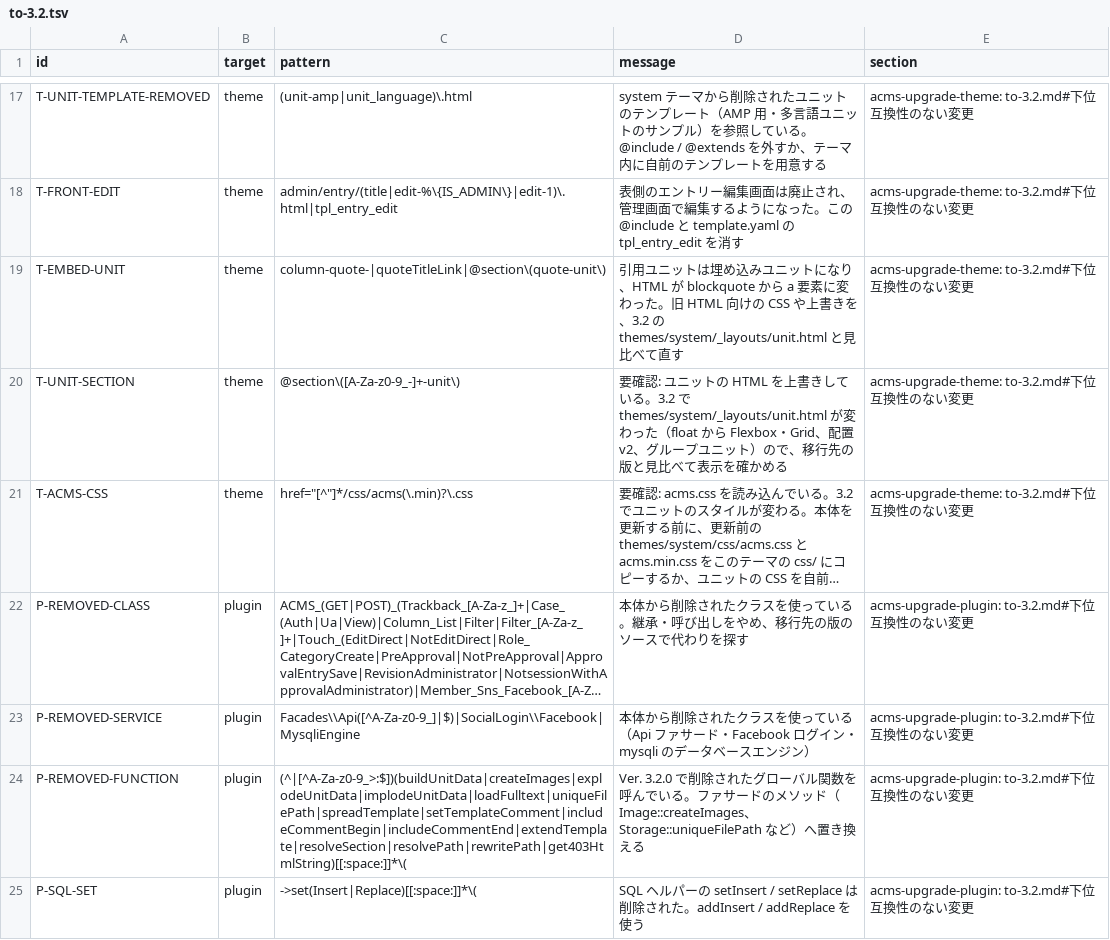
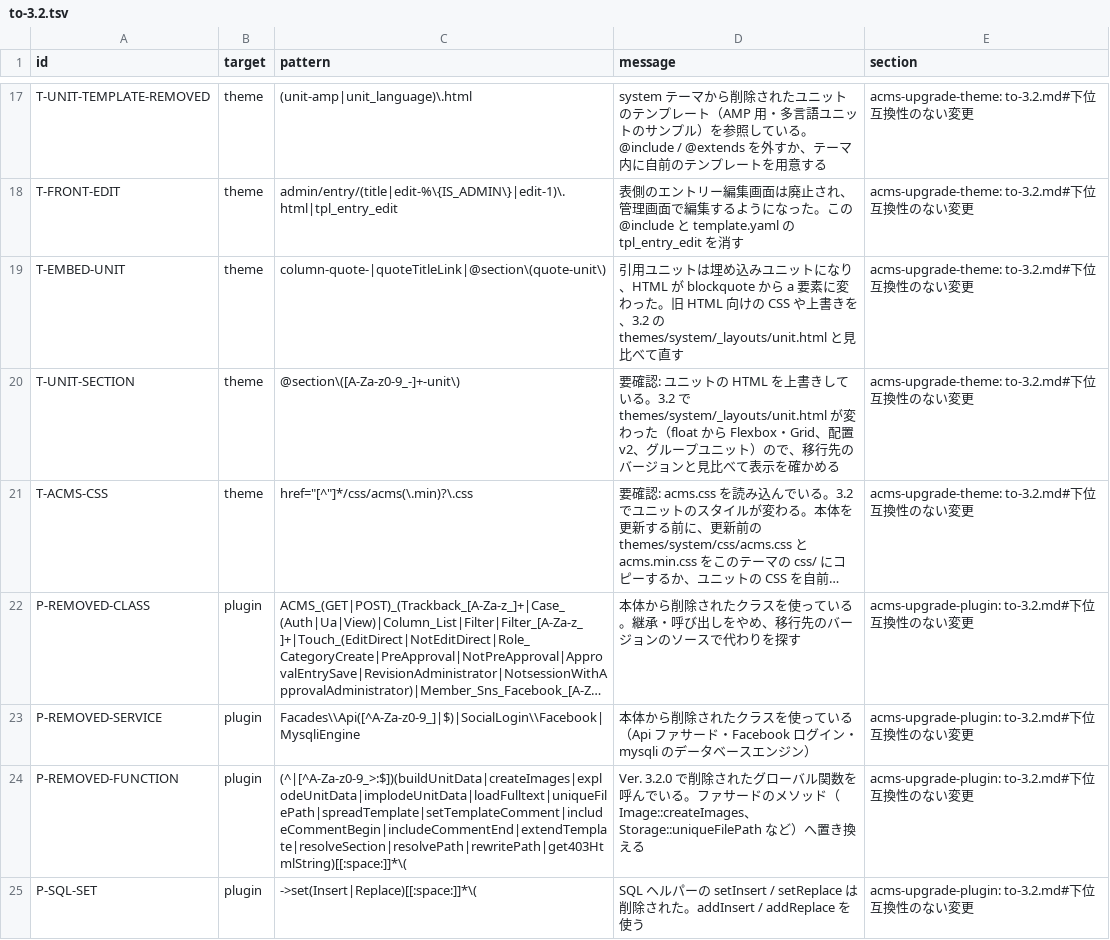
Before and after one commit to appleple/acms-agent-skills, a TSV file: skills/acms-upgrade/scripts/checks/to-3.2.tsv, drawn as a sheet; only a part is shown, gaps mark what is left out; long unchanged cells end in …; the diff names each change by its address in the sheet, - before the commit and + after, or states it on an @@ line.

```diff
--- a/skills/acms-upgrade/scripts/checks/to-3.2.tsv
+++ b/skills/acms-upgrade/scripts/checks/to-3.2.tsv
-D20 (message): …移行先の版と見比べ…
+D20 (message): …移行先のバージョンと見比べ…
-D22 (message): …移行先の版のソース…
+D22 (message): …移行先のバージョンのソース…
```
Also changed, not shown: 34 other files.
